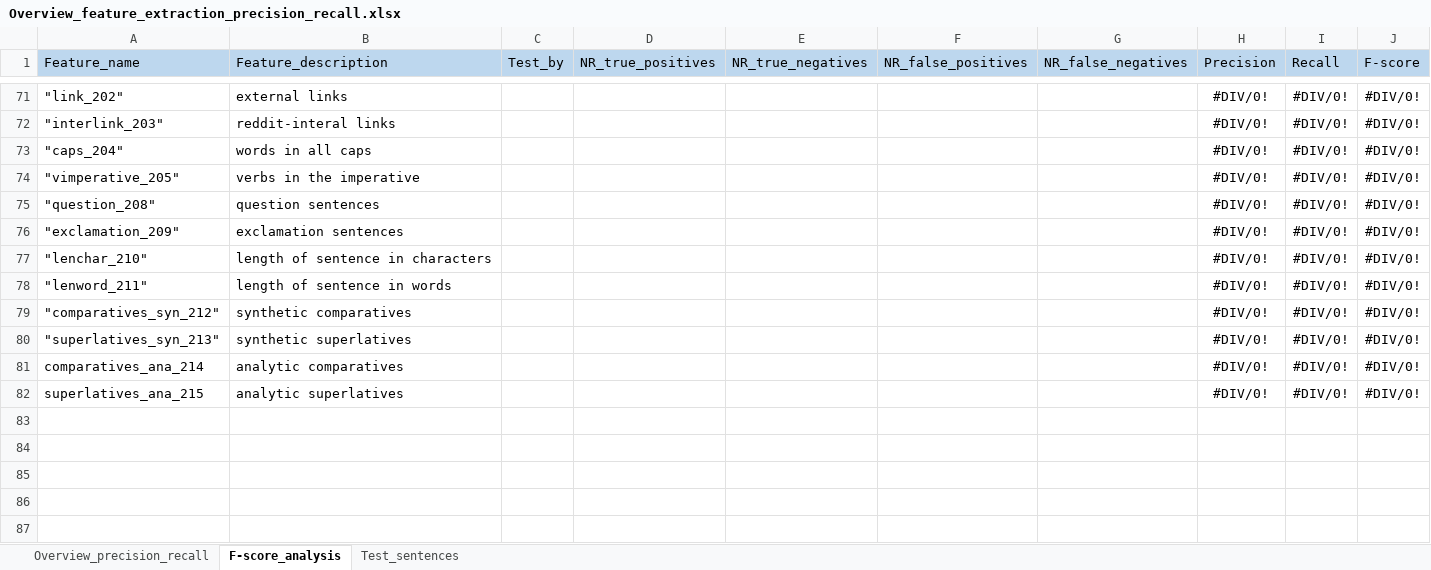
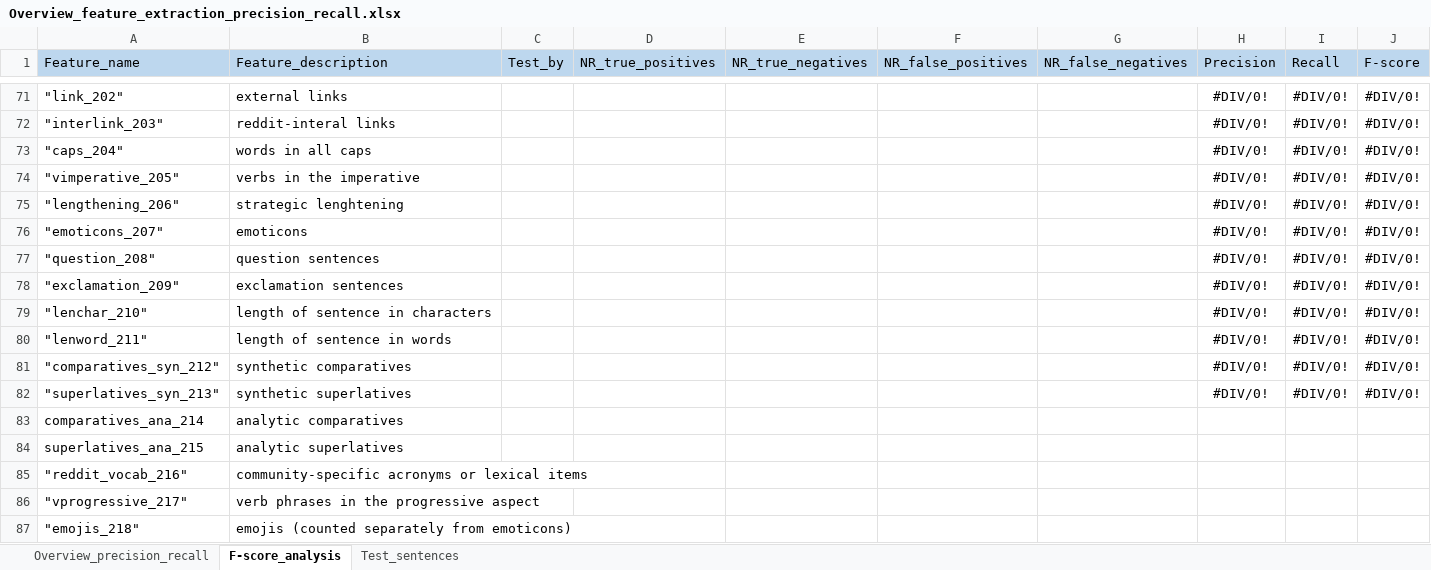
Before and after one commit to PythonGoesReddit/Reddit_MDA, an Excel workbook: Overview_feature_extraction_precision_recall.xlsx, sheet F-score_analysis, drawn as a sheet; only a part is shown, gaps mark what is left out; values as stored, in another font and other column widths than the file's, no borders; addresses are those after the commit; the diff names each change by its address in the sheet, - before the commit and + after, or states it on an @@ line.

Commit message:
Started working on cleaning up the remaining comments on the functions and adding the missing features (e.g. progressives, average word length)

```diff
--- a/Overview_feature_extraction_precision_recall.xlsx (sheet F-score_analysis)
+++ b/Overview_feature_extraction_precision_recall.xlsx (sheet F-score_analysis)
+row 75: "lengthening_206" | strategic lenghtening |  |  |  |  |  | #DIV/0! | #DIV/0! | #DIV/0!
+row 76: "emoticons_207" | emoticons |  |  |  |  |  | #DIV/0! | #DIV/0! | #DIV/0!
-H83:H84 (Precision): #DIV/0!
+H83:H84 (Precision): (empty)
-I83:I84 (Recall): #DIV/0!
+I83:I84 (Recall): (empty)
-J83:J84 (F-score): #DIV/0!
+J83:J84 (F-score): (empty)
+row 85: "reddit_vocab_216" | community-specific acronyms or lexical items
+row 86: "vprogressive_217" | verb phrases in the progressive aspect
+row 87: "emojis_218" | emojis (counted separately from emoticons)
```
Also changed, not shown: sheet Overview_precision_recall, formulas that keep their value, 2 other files.
